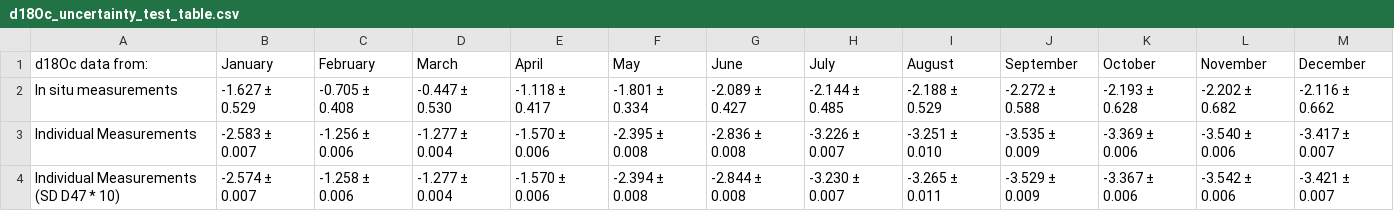
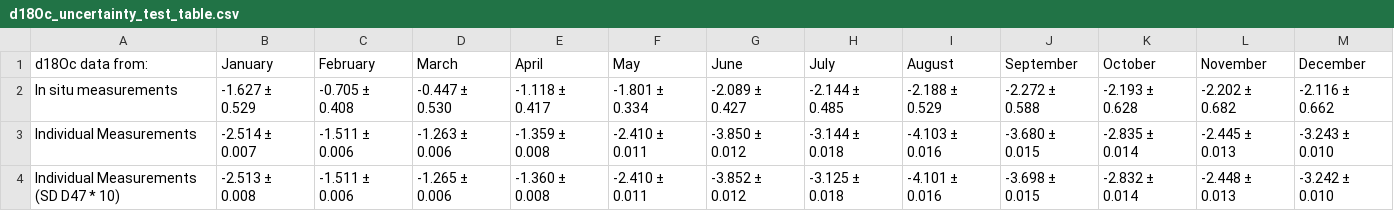
Before and after one commit to nielsjdewinter/SeasonalDA_script, a CSV file: Sensitivity_test_D47_d18Oc_uncertainties/d18Oc_uncertainty_test_table.csv, drawn as a sheet; only a part is shown; the diff covers the shown part only.

```diff
--- a/Sensitivity_test_D47_d18Oc_uncertainties/d18Oc_uncertainty_test_table.csv
+++ b/Sensitivity_test_D47_d18Oc_uncertainties/d18Oc_uncertainty_test_table.csv
@@ -2,3 +2,3 @@ d18Oc data from:,January,February,March,April,May,June,July,August,September,Oct
 In situ measurements,-1.627 ± 0.529,-0.705 ± 0.408,-0.447 ± 0.530,-1.118 ± 0.417,-1.801 ± 0.334,-2.089 ± 0.427,-2.144 ± 0.485,-2.188 ± 0.529,-2.272 ± 0.588,-2.193 ± 0.628,-2.202 ± 0.682,-2.116 ± 0.662
-Individual Measurements,-2.583 ± 0.007,-1.256 ± 0.006,-1.277 ± 0.004,-1.570 ± 0.006,-2.395 ± 0.008,-2.836 ± 0.008,-3.226 ± 0.007,-3.251 ± 0.010,-3.535 ± 0.009,-3.369 ± 0.006,-3.540 ± 0.006,-3.417 ± 0.007
-Individual Measurements (SD D47 * 10),-2.574 ± 0.007,-1.258 ± 0.006,-1.277 ± 0.004,-1.570 ± 0.006,-2.394 ± 0.008,-2.844 ± 0.008,-3.230 ± 0.007,-3.265 ± 0.011,-3.529 ± 0.009,-3.367 ± 0.006,-3.542 ± 0.006,-3.421 ± 0.007
+Individual Measurements,-2.514 ± 0.007,-1.511 ± 0.006,-1.263 ± 0.006,-1.359 ± 0.008,-2.410 ± 0.011,-3.850 ± 0.012,-3.144 ± 0.018,-4.103 ± 0.016,-3.680 ± 0.015,-2.835 ± 0.014,-2.445 ± 0.013,-3.243 ± 0.010
+Individual Measurements (SD D47 * 10),-2.513 ± 0.008,-1.511 ± 0.006,-1.265 ± 0.006,-1.360 ± 0.008,-2.410 ± 0.011,-3.852 ± 0.012,-3.125 ± 0.018,-4.101 ± 0.016,-3.698 ± 0.015,-2.832 ± 0.014,-2.448 ± 0.013,-3.242 ± 0.010
```
Also changed, not shown: 144 edited cells elsewhere in this file, Sensitivity_D47_d18Oc_only/D47_only_outcomes.csv, Sensitivity_D47_d18Oc_only/d18Oc_only_outcomes.csv, 33 other files.
